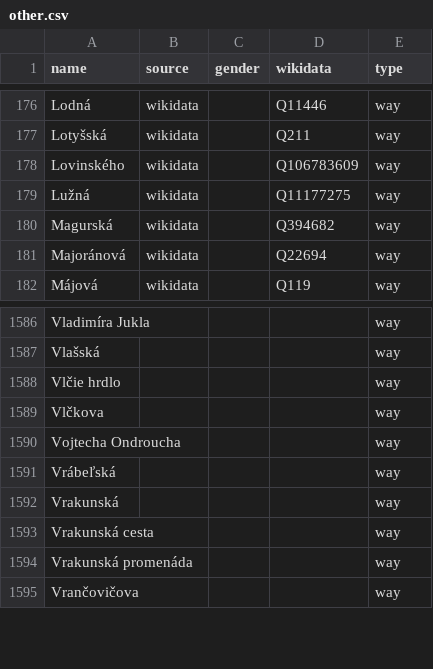
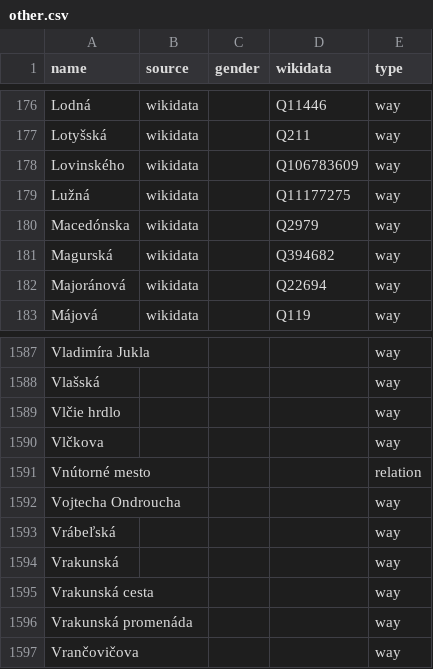
Before and after one commit to EqualStreetNames/equalstreetnames-bratislava, a CSV file: data/other.csv, drawn as a sheet; only a part is shown, gaps mark what is left out.

```diff
--- a/data/other.csv
+++ b/data/other.csv
@@ -179,2 +179,3 @@ Lovinského,wikidata,,Q106783609,way
 Lužná,wikidata,,Q11177275,way
+Macedónska,wikidata,,Q2979,way
 Magurská,wikidata,,Q394682,way
@@ -1589,2 +1590,3 @@ Vlašská,,,,way
 Vlčkova,,,,way
+"Vnútorné mesto",,,,relation
 "Vojtecha Ondroucha",,,,way
```
Also changed, not shown: data/gender.csv, 3 other files.
